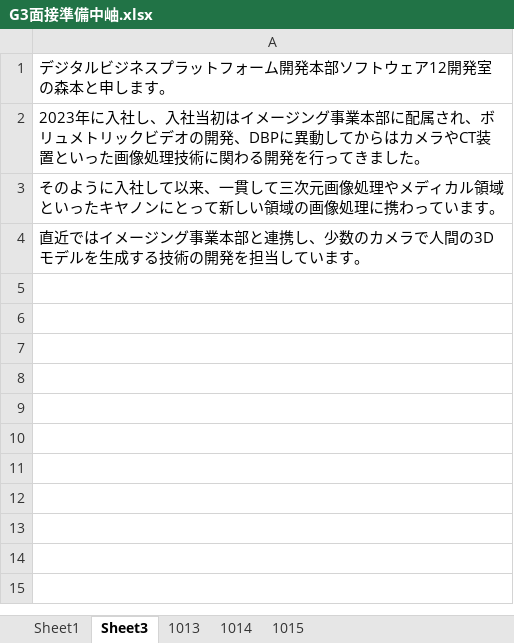
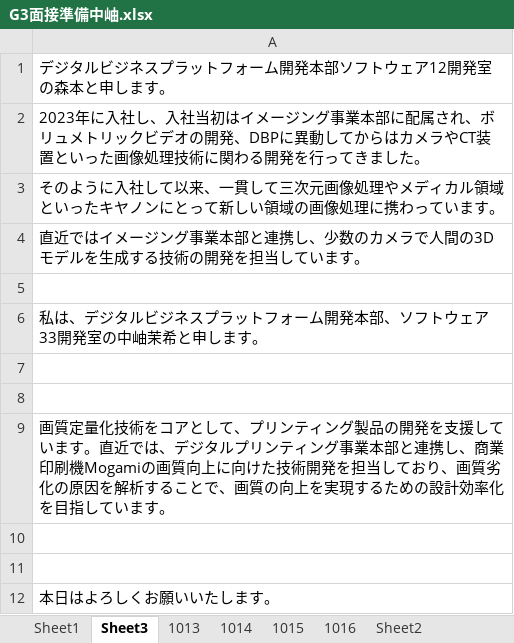
Before and after one commit to Kein-Maki/G3, an Excel workbook: 作業/面接練習/G3面接準備中岫.xlsx, sheet Sheet3, drawn as a sheet; values as stored, in another font and other column widths than the file's, no borders; the diff names each change by its address in the sheet, - before the commit and + after, or states it on an @@ line.

```diff
--- a/作業/面接練習/G3面接準備中岫.xlsx (sheet Sheet3)
+++ b/作業/面接練習/G3面接準備中岫.xlsx (sheet Sheet3)
+sheet tab: 1016
+sheet tab: Sheet2
+row 5: (empty)
+row 6: 私は、デジタルビジネスプラットフォーム開発本部、ソフトウェア33開発室の中岫茉希と申します。
+row 7: (empty)
+row 8: (empty)
+row 9: 画質定量化技術をコアとして、プリンティング製品の開発を支援しています。直近では、デジタルプリンティング事業本部と連携し、商業印刷機Mogamiの画質向上に向けた技術開発を担当しており、画質劣化の原因を解析することで、画質の向上を実現するための設計効率化を目指しています。
+row 10: (empty)
+row 11: (empty)
+row 12: 本日はよろしくお願いいたします。
```
Also changed, not shown: sheet Sheet1.
